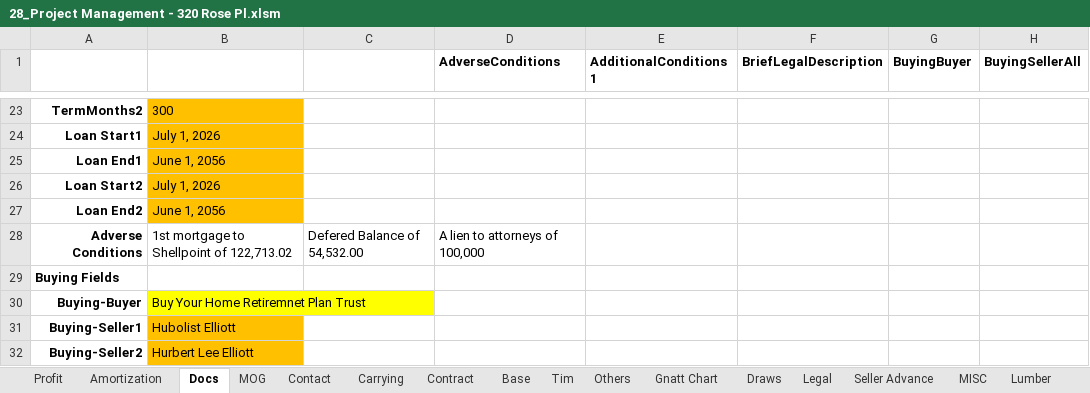
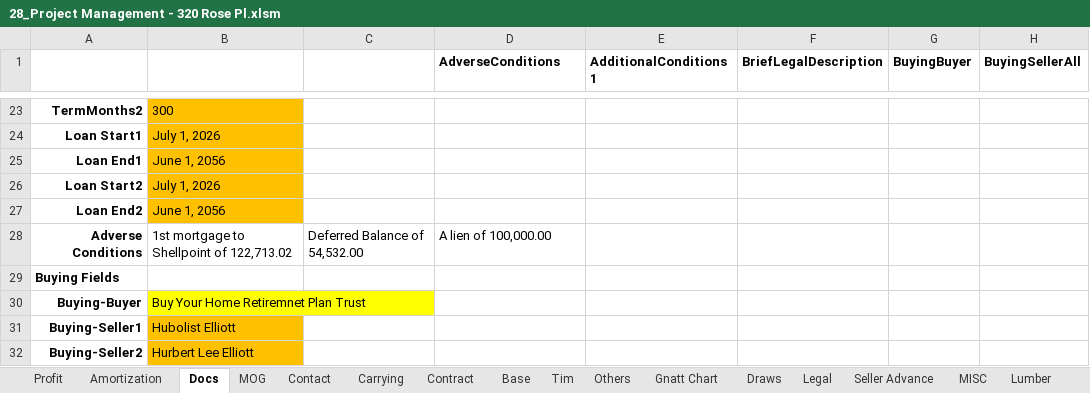
Before and after one commit to BuyYourHome/Admin-Wiki, an Excel workbook: Project Rooms/Contract for Deed/source/320 Rose project spreadsheet/28_Project Management - 320 Rose Pl.xlsm, sheet Docs, drawn as a sheet; only a part is shown, gaps mark what is left out; values as stored, in another font and other column widths than the file's, no borders; the diff names each change by its address in the sheet, - before the commit and + after, or states it on an @@ line.

```diff
--- a/Project Rooms/Contract for Deed/source/320 Rose project spreadsheet/28_Project Management - 320 Rose Pl.xlsm (sheet Docs)
+++ b/Project Rooms/Contract for Deed/source/320 Rose project spreadsheet/28_Project Management - 320 Rose Pl.xlsm (sheet Docs)
-C28: Defered Balance of 54,532.00
+C28: Deferred Balance of 54,532.00
-D28 (AdverseConditions): A lien to attorneys of 100,000
+D28 (AdverseConditions): A lien of 100,000.00
```
Also changed, not shown: sheet MOG, sheet Profit, sheet Amortization, 6 other files.
